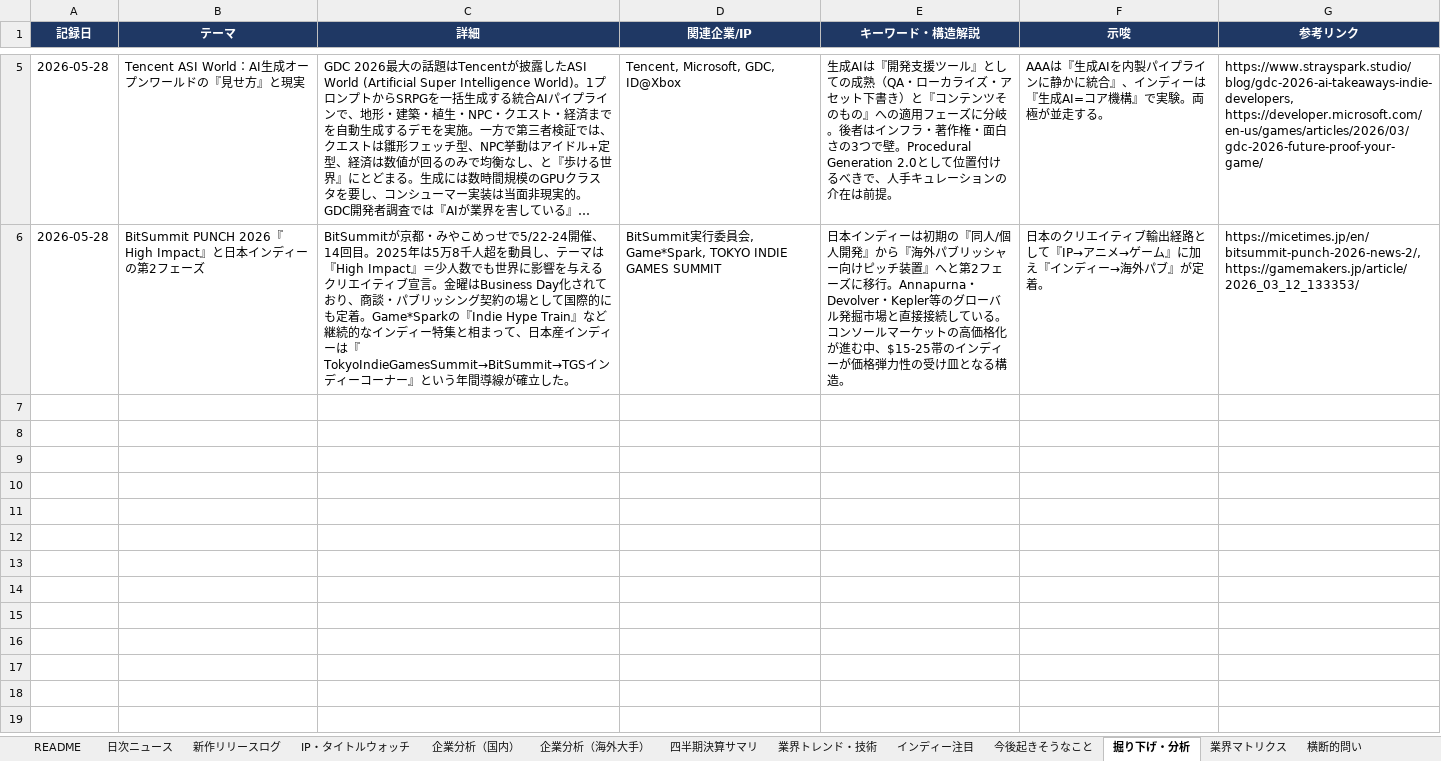
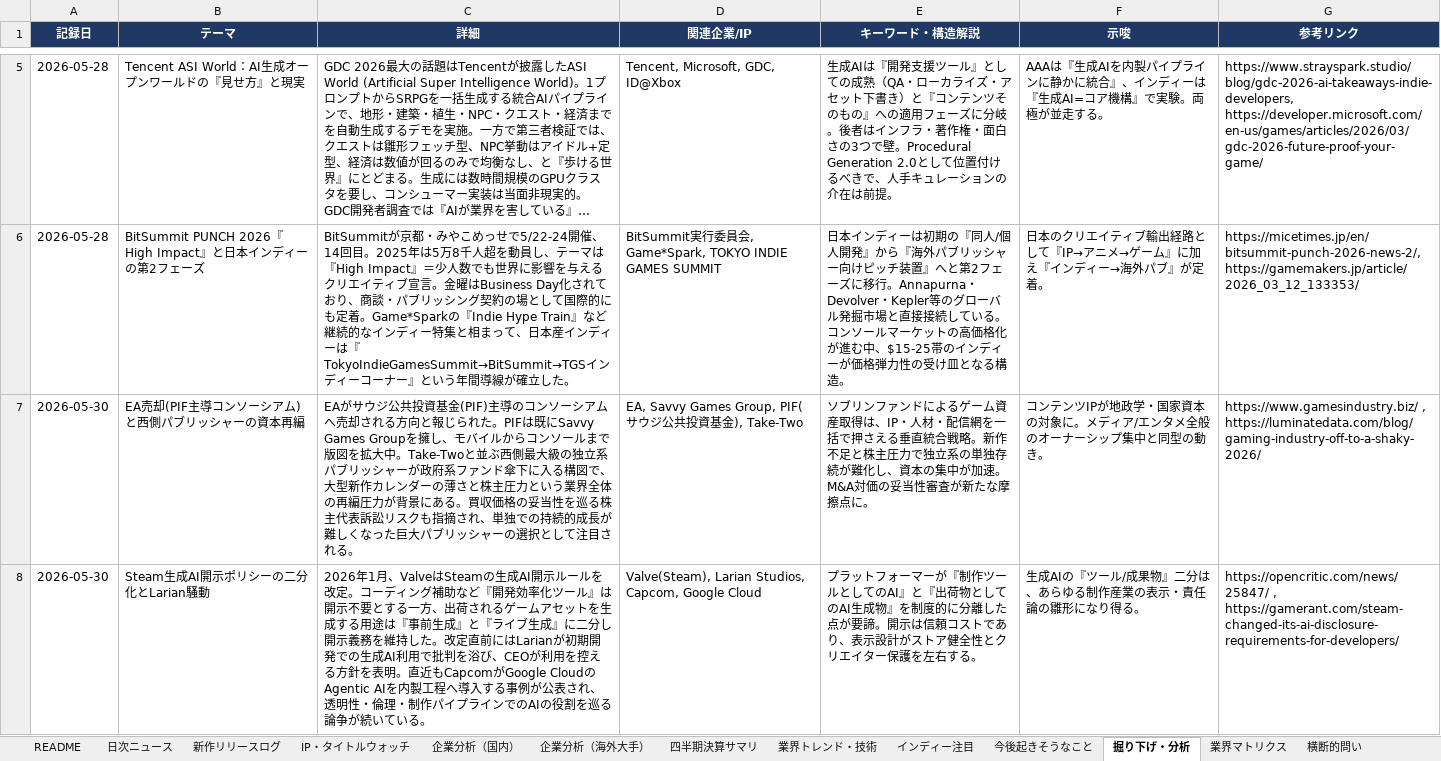
Before and after one commit to norimichitakesue2/game-industry-tracker, an Excel workbook: master/ゲーム業界・時事情報収集.xlsx, sheet 掘り下げ・分析, drawn as a sheet; only a part is shown, gaps mark what is left out; long unchanged cells end in …; values as stored, in another font and other column widths than the file's, no borders; the diff covers the shown part only; the diff names each change by its address in the sheet, - before the commit and + after, or states it on an @@ line.

Commit message:
weekly-trends + tech update (data)

```diff
--- a/master/ゲーム業界・時事情報収集.xlsx (sheet 掘り下げ・分析)
+++ b/master/ゲーム業界・時事情報収集.xlsx (sheet 掘り下げ・分析)
+row 7: 2026-05-30 | EA売却(PIF主導コンソーシアム)と西側パブリッシャーの資本再編 | EAがサウジ公共投資基金(PIF)主導のコンソーシアムへ売却される方向と報じられた。PIFは既にSavvy Games Groupを擁し、モバイルからコンソールまで版図を拡大中。Take-Twoと並ぶ西側最大級の独立系パブリッシャーが政府系ファンド傘下に入る構図で、大型新作カレンダーの薄さと株主圧力という業界全体の再編圧力が背景にある。買収価格の妥当性を巡る株主代表訴訟リスクも指摘され、単独での持続的成長が難しくなった巨大パブリッシャーの選択として注目される。 | EA, Savvy Games Group, PIF(サウジ公共投資基金), Take-Two | ソブリンファンドによるゲーム資産取得は、IP・人材・配信網を一括で押さえる垂直統合戦略。新作不足と株主圧力で独立系の単独存続が難化し、資本の集中が加速。M&A対価の妥当性審査が新たな摩擦点に。 | コンテンツIPが地政学・国家資本の対象に。メディア/エンタメ全般のオーナーシップ集中と同型の動き。 | https://www.gamesindustry.biz/ , https://luminatedata.com/blog/gaming-industry-off-to-a-shaky-2026/
+row 8: 2026-05-30 | Steam生成AI開示ポリシーの二分化とLarian騒動 | 2026年1月、ValveはSteamの生成AI開示ルールを改定。コーディング補助など『開発効率化ツール』は開示不要とする一方、出荷されるゲームアセットを生成する用途は『事前生成』と『ライブ生成』に二分し開示義務を維持した。改定直前にはLarianが初期開発での生成AI利用で批判を浴び、CEOが利用を控える方針を表明。直近もCapcomがGoogle CloudのAgentic AIを内製工程へ導入する事例が公表され、透明性・倫理・制作パイプラインでのAIの役割を巡る論争が続いている。 | Valve(Steam), Larian Studios, Capcom, Google Cloud | プラットフォーマーが『制作ツールとしてのAI』と『出荷物としてのAI生成物』を制度的に分離した点が要諦。開示は信頼コストであり、表示設計がストア健全性とクリエイター保護を左右する。 | 生成AIの『ツール/成果物』二分は、あらゆる制作産業の表示・責任論の雛形になり得る。 | https://opencritic.com/news/25847/ , https://gamerant.com/steam-changed-its-ai-disclosure-requirements-for-developers/
```
Also changed, not shown: 2 added rows elsewhere in this sheet, sheet 業界トレンド・技術, 26 other files.
